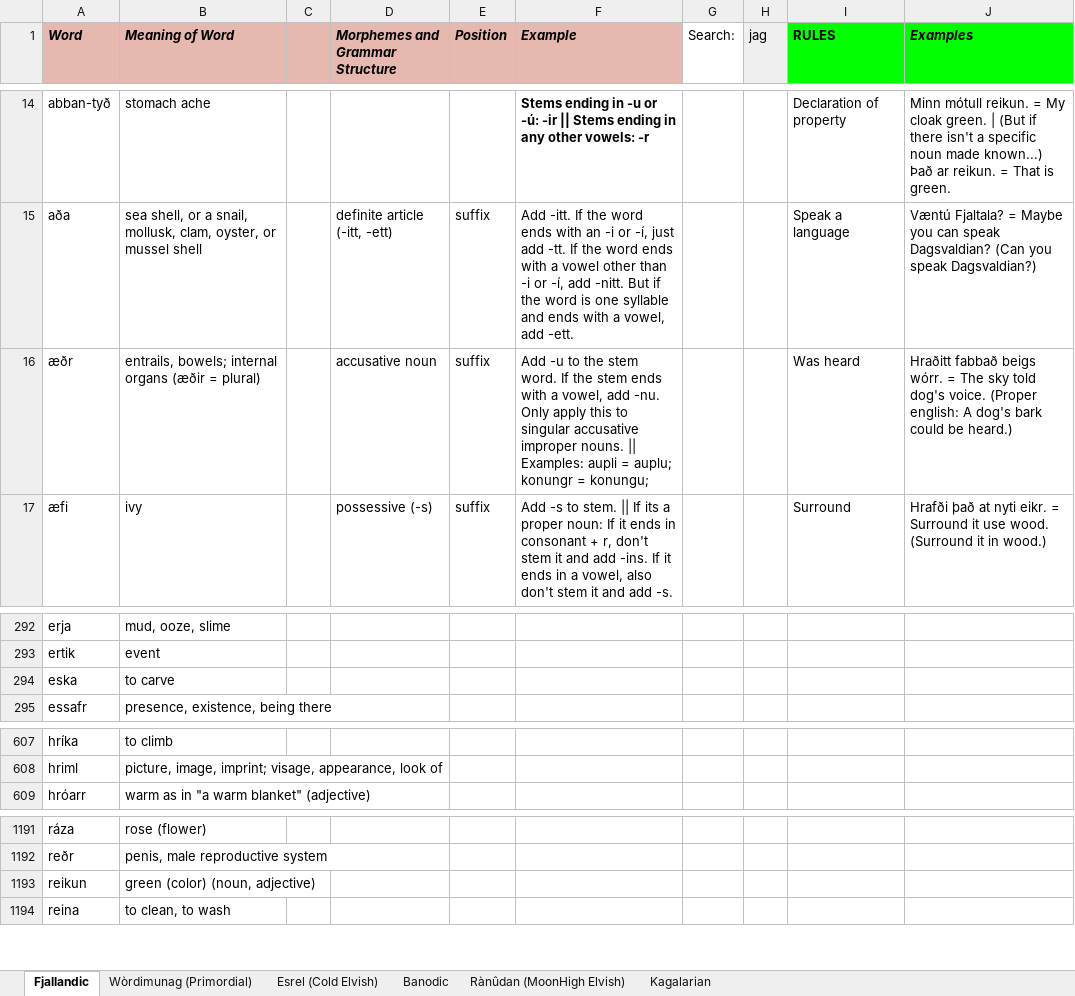
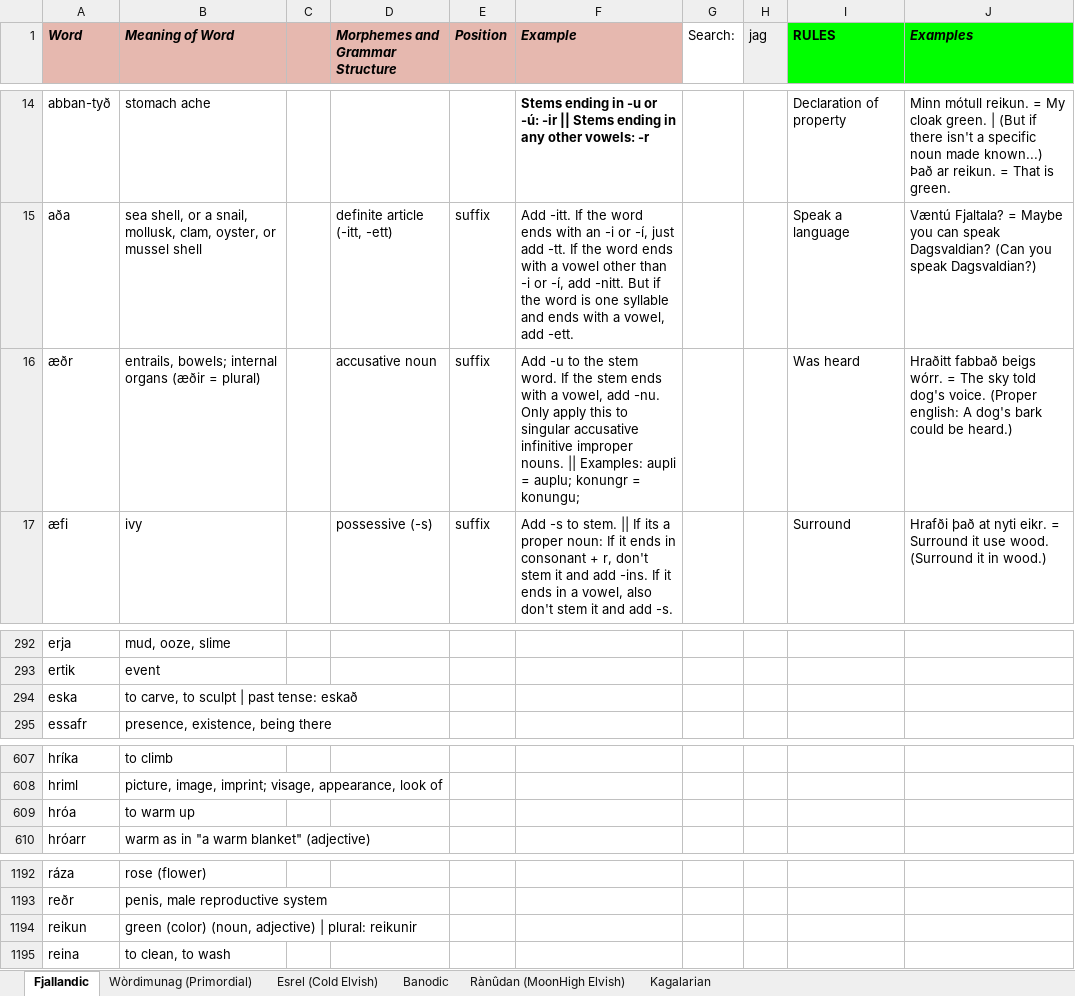
Before and after one commit to Oneo64/Auldworlde, an Excel workbook: Literature/Languages/Fantasy Languages.xlsx, sheet Fjallandic, drawn as a sheet; only a part is shown, gaps mark what is left out; values as stored, in another font and other column widths than the file's, no borders; charts and pictures not drawn; addresses are those after the commit; the diff names each change by its address in the sheet, - before the commit and + after, or states it on an @@ line.

Commit message:
Update Fantasy Languages.xlsx

```diff
--- a/Literature/Languages/Fantasy Languages.xlsx (sheet Fjallandic)
+++ b/Literature/Languages/Fantasy Languages.xlsx (sheet Fjallandic)
-F16 (Example): …singular accusative improper nouns.…
+F16 (Example): …singular accusative infinitive improper nouns.…
-B294 (Meaning of Word): to carve
+B294 (Meaning of Word): to carve, to sculpt | past tense: eskað
+row 609: hróa | to warm up
-B1194 (Meaning of Word): green (color) (noun, adjective)
+B1194 (Meaning of Word): green (color) (noun, adjective) | plural: reikunir
```
